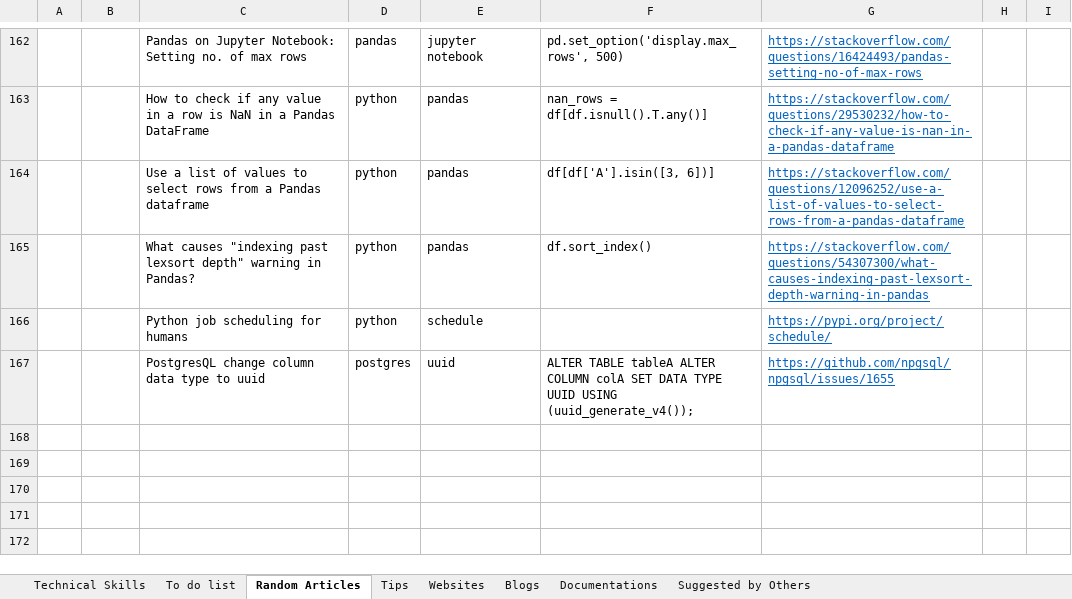
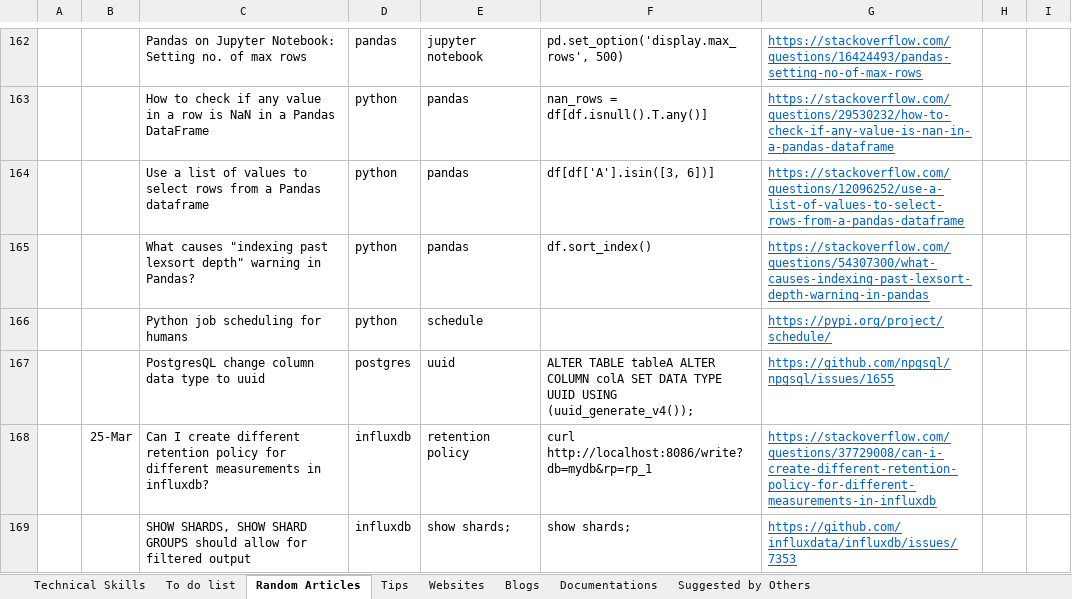
Before and after one commit to XiaozhanYang/technical-tips, an Excel workbook: Technical Tips.xlsx, sheet Random Articles, drawn as a sheet; only a part is shown, gaps mark what is left out; values as stored, in another font and other column widths than the file's, no borders; the diff names each change by its address in the sheet, - before the commit and + after, or states it on an @@ line.

Commit message:
added tips about Influxdb

```diff
--- a/Technical Tips.xlsx (sheet Random Articles)
+++ b/Technical Tips.xlsx (sheet Random Articles)
+row 168:  | 25-Mar | Can I create different retention policy for different measurements in influxdb? | influxdb | retention policy | curl http://localhost:8086/write?db=mydb&rp=rp_1 | https://stackoverflow.com/questions/37729008/can-i-create-different-retention-policy-for-different-measurements-in-influxdb
+row 169:  |  | SHOW SHARDS, SHOW SHARD GROUPS should allow for filtered output | influxdb | show shards; | show shards; | https://github.com/influxdata/influxdb/issues/7353
```
